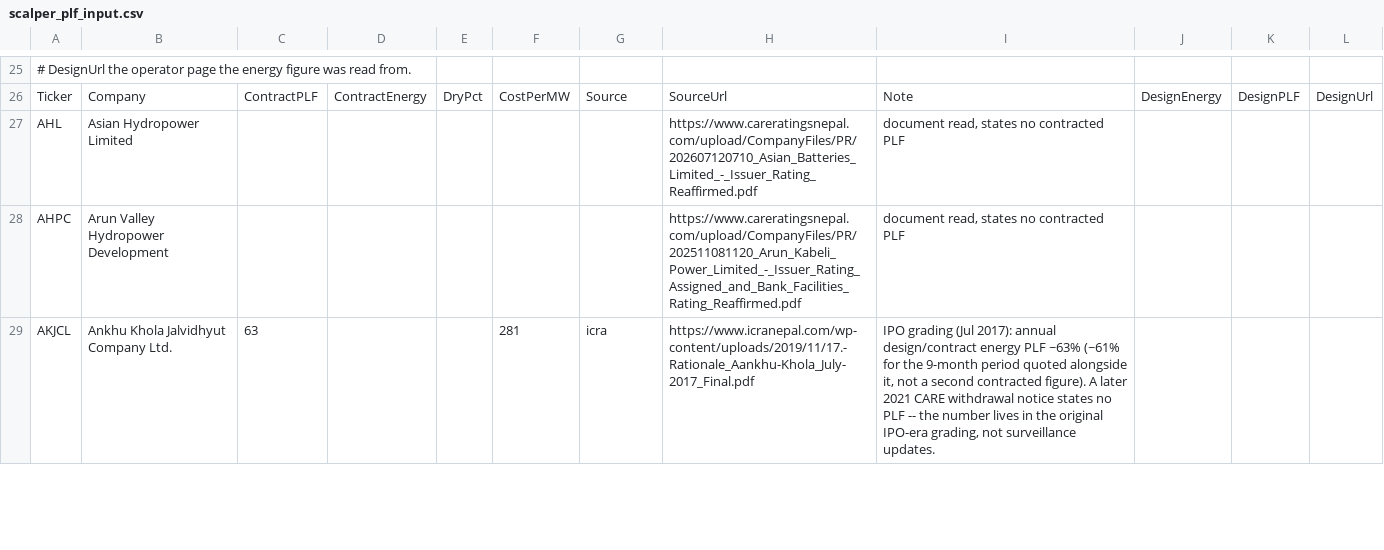
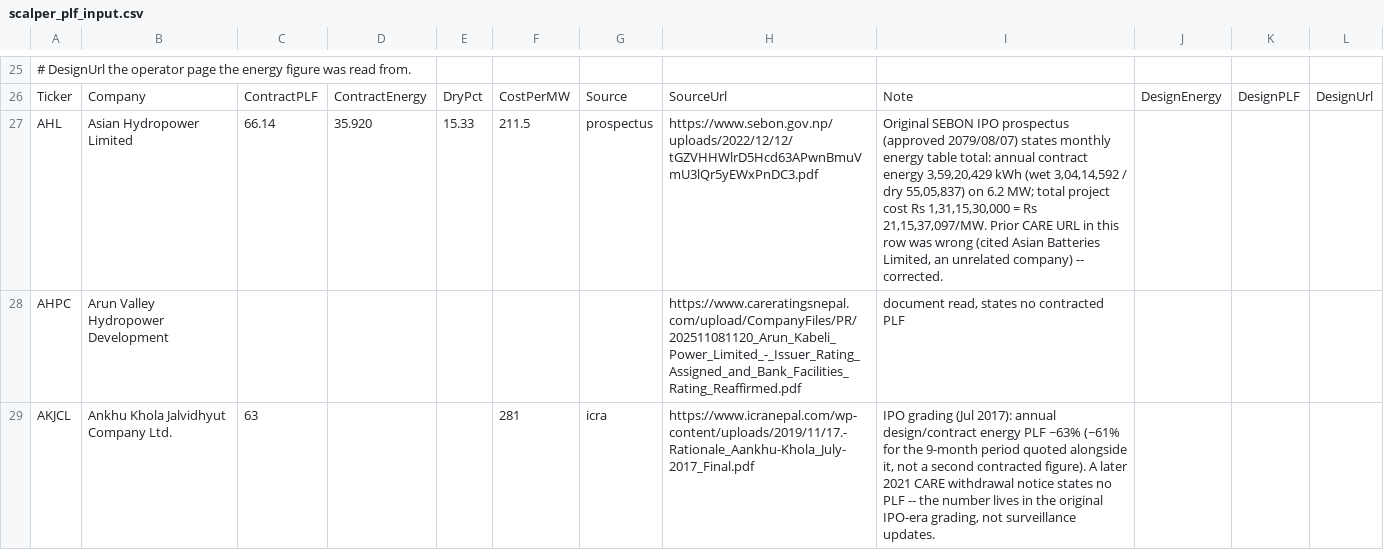
Before and after one commit to bikakhilesh/nepal-hydro-royalty, a CSV file: scalper_plf_input.csv, drawn as a sheet; only a part is shown, gaps mark what is left out; the diff covers the shown part only.

```diff
--- a/scalper_plf_input.csv
+++ b/scalper_plf_input.csv
@@ -26,3 +26,3 @@
 Ticker,Company,ContractPLF,ContractEnergy,DryPct,CostPerMW,Source,SourceUrl,Note,DesignEnergy,DesignPLF,DesignUrl
-AHL,Asian Hydropower Limited,,,,,,https://www.careratingsnepal.com/upload/CompanyFiles/PR/202607120710_Asian_Batteries_Limited_-_Issuer_Rating_Reaffirmed.pdf,"document read, states no contracted PLF",,,
+AHL,Asian Hydropower Limited,66.14,35.920,15.33,211.5,prospectus,https://www.sebon.gov.np/uploads/2022/12/12/tGZVHHWlrD5Hcd63APwnBmuVmU3lQr5yEWxPnDC3.pdf,"Original SEBON IPO prospectus (approved 2079/08/07) states monthly energy table total: annual contract energy 3,59,20,429 kWh (wet 3,04,14,592 / dry 55,05,837) on 6.2 MW; total project cost Rs 1,31,15,30,000 = Rs 21,15,37,097/MW. Prior CARE URL in this row was wrong (cited Asian Batteries Limited, an unrelated company) -- corrected.",,,
 AHPC,Arun Valley Hydropower Development,,,,,,https://www.careratingsnepal.com/upload/CompanyFiles/PR/202511081120_Arun_Kabeli_Power_Limited_-_Issuer_Rating_Assigned_and_Bank_Facilities_Rating_Reaffirmed.pdf,"document read, states no contracted PLF",,,
```
Also changed, not shown: 14 edited cells elsewhere in this file, 2 other files.
